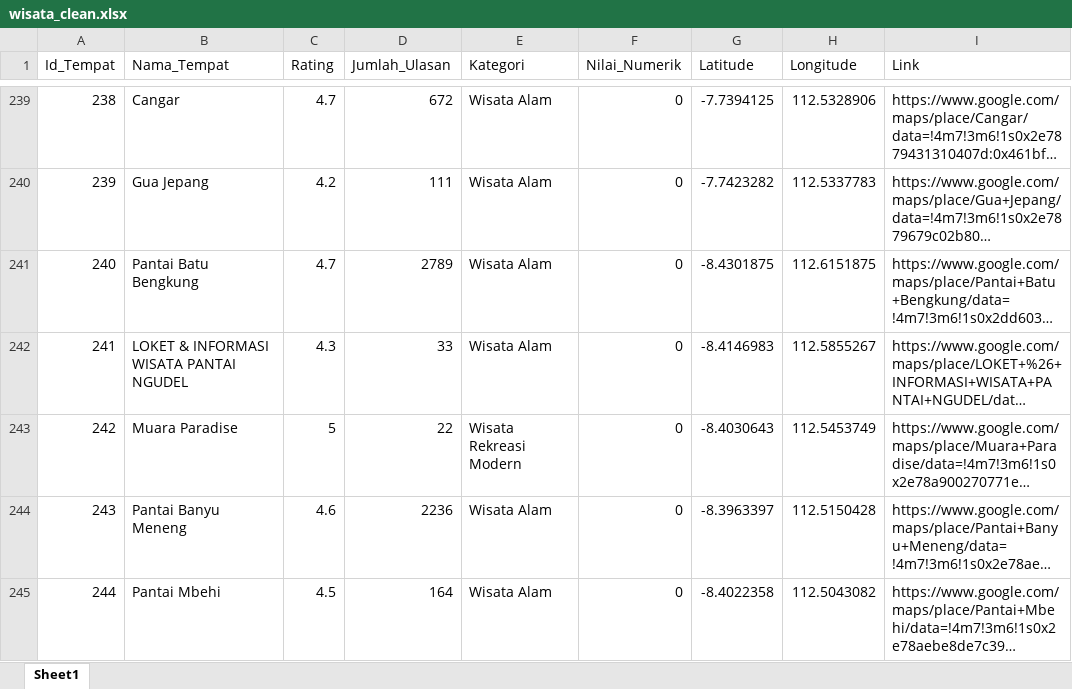
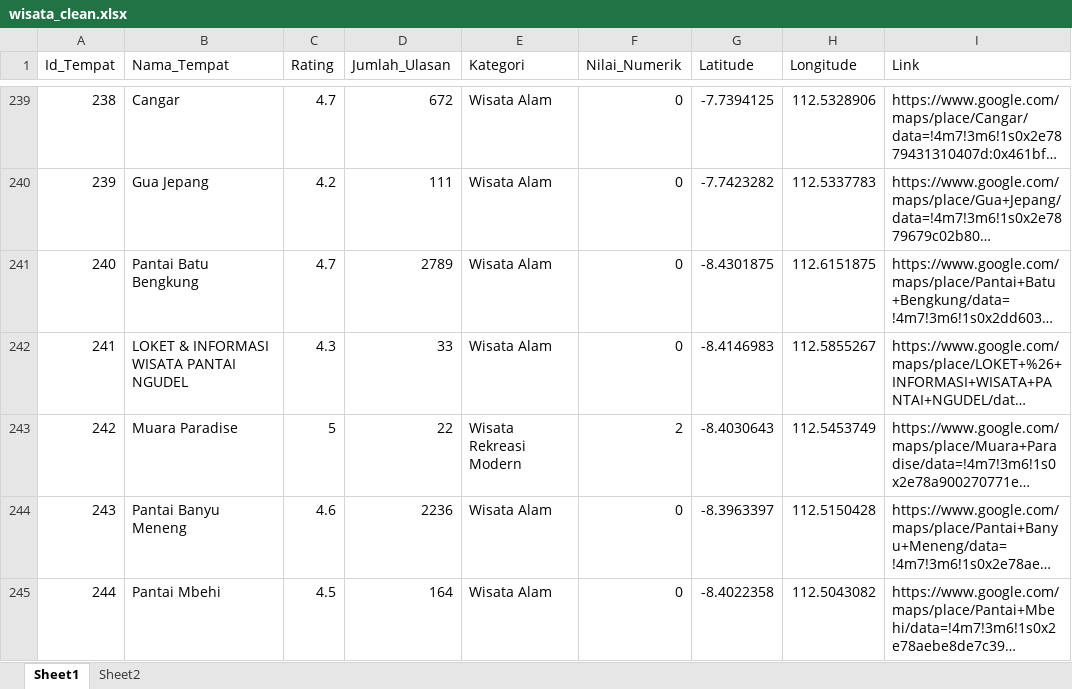
Before and after one commit to omsentod/Malang-Raya, an Excel workbook: storage/app/python/datasets/wisata_clean.xlsx, sheet Sheet1, drawn as a sheet; only a part is shown, gaps mark what is left out; long unchanged cells end in …; values as stored, in another font and other column widths than the file's, no cell formats; the diff covers the shown part only; the diff names each change by its address in the sheet, - before the commit and + after, or states it on an @@ line.

```diff
--- a/storage/app/python/datasets/wisata_clean.xlsx (sheet Sheet1)
+++ b/storage/app/python/datasets/wisata_clean.xlsx (sheet Sheet1)
+sheet tab: Sheet2
-F243 (Nilai_Numerik): 0
+F243 (Nilai_Numerik): 2
```
Also changed, not shown: 56 edited cells elsewhere in this sheet, cell formats, 9 other files.
